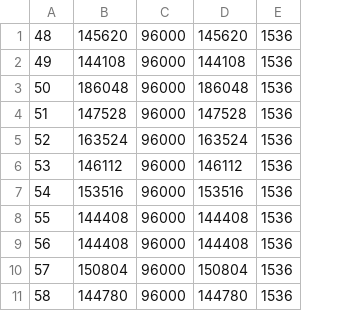
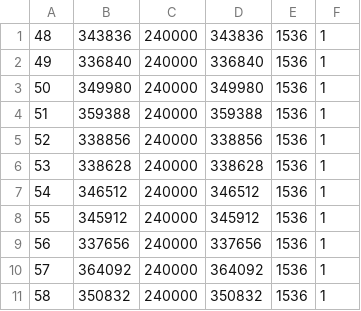
Before and after one commit to luoxianlv/luo-xian-lv-app, a TSV file: app/src/main/assets/harmonica/index.tsv, drawn as a sheet; only a part is shown; removed rows and columns are numbered as before the commit, all else as after; the diff names each change by its address in the sheet, - before the commit and + after, or states it on an @@ line.

Commit message:
perf(practice): sustain harmonica notes and compress samples losslessly

```diff
--- a/app/src/main/assets/harmonica/index.tsv
+++ b/app/src/main/assets/harmonica/index.tsv
-column B, rows 1-11: 145620 | 144108 | 186048 | 147528 | 163524 | 146112 | 153516 | 144408 | 144408 | 150804 | 144780
-column C, rows 1-11: all 96000
-column D, rows 1-11: 145620 | 144108 | 186048 | 147528 | 163524 | 146112 | 153516 | 144408 | 144408 | 150804 | 144780
+column B, rows 1-11: 343836 | 336840 | 349980 | 359388 | 338856 | 338628 | 346512 | 345912 | 337656 | 364092 | 350832
+column C, rows 1-11: all 240000
+column D, rows 1-11: 343836 | 336840 | 349980 | 359388 | 338856 | 338628 | 346512 | 345912 | 337656 | 364092 | 350832
+column F, rows 1-11: all 1
```
Also changed, not shown: 46 other files.
